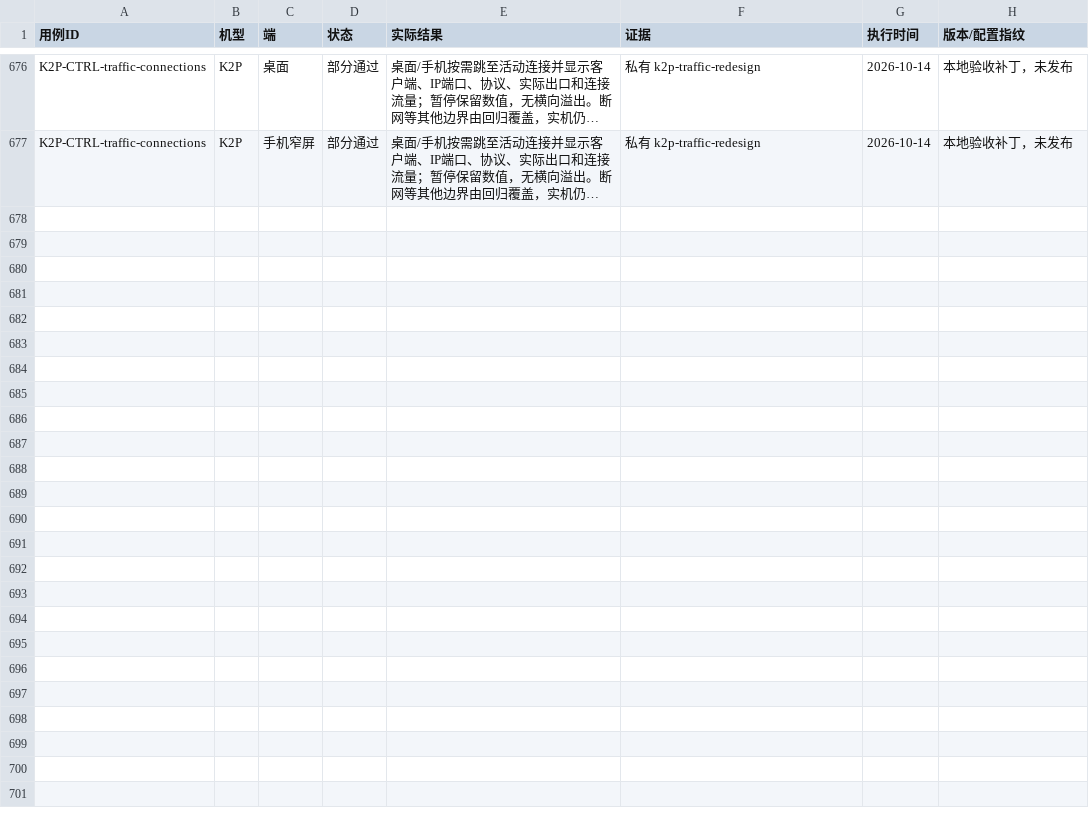
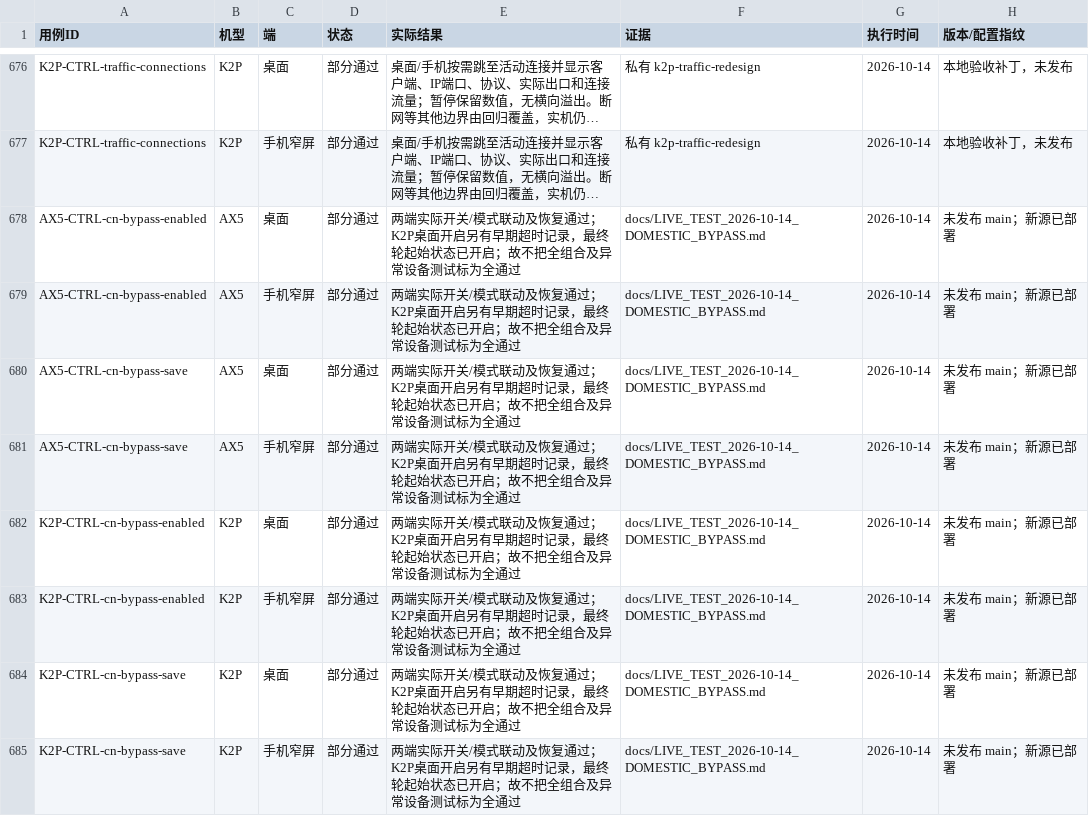
Before and after one commit to wcbspp/ShellCrash-Router-Panel, a CSV file: docs/CONTROL_TEST_RESULTS.csv, drawn as a sheet; only a part is shown, gaps mark what is left out; long unchanged cells end in …; the diff names each change by its address in the sheet, - before the commit and + after, or states it on an @@ line.

```diff
--- a/docs/CONTROL_TEST_RESULTS.csv
+++ b/docs/CONTROL_TEST_RESULTS.csv
+row 678: AX5-CTRL-cn-bypass-enabled | AX5 | 桌面 | 部分通过 | 两端实际开关/模式联动及恢复通过；K2P桌面开启另有早期超时记录，最终轮起始状态已开启；故不把全组合及异常设备测试标为全通过 | docs/LIVE_TEST_2026-10-14_DOMESTIC_BYPASS.md | 2026-10-14 | 未发布 main；新源已部署
+row 679: AX5-CTRL-cn-bypass-enabled | AX5 | 手机窄屏 | 部分通过 | 两端实际开关/模式联动及恢复通过；K2P桌面开启另有早期超时记录，最终轮起始状态已开启；故不把全组合及异常设备测试标为全通过 | docs/LIVE_TEST_2026-10-14_DOMESTIC_BYPASS.md | 2026-10-14 | 未发布 main；新源已部署
+row 680: AX5-CTRL-cn-bypass-save | AX5 | 桌面 | 部分通过 | 两端实际开关/模式联动及恢复通过；K2P桌面开启另有早期超时记录，最终轮起始状态已开启；故不把全组合及异常设备测试标为全通过 | docs/LIVE_TEST_2026-10-14_DOMESTIC_BYPASS.md | 2026-10-14 | 未发布 main；新源已部署
+row 681: AX5-CTRL-cn-bypass-save | AX5 | 手机窄屏 | 部分通过 | 两端实际开关/模式联动及恢复通过；K2P桌面开启另有早期超时记录，最终轮起始状态已开启；故不把全组合及异常设备测试标为全通过 | docs/LIVE_TEST_2026-10-14_DOMESTIC_BYPASS.md | 2026-10-14 | 未发布 main；新源已部署
+row 682: K2P-CTRL-cn-bypass-enabled | K2P | 桌面 | 部分通过 | 两端实际开关/模式联动及恢复通过；K2P桌面开启另有早期超时记录，最终轮起始状态已开启；故不把全组合及异常设备测试标为全通过 | docs/LIVE_TEST_2026-10-14_DOMESTIC_BYPASS.md | 2026-10-14 | 未发布 main；新源已部署
+row 683: K2P-CTRL-cn-bypass-enabled | K2P | 手机窄屏 | 部分通过 | 两端实际开关/模式联动及恢复通过；K2P桌面开启另有早期超时记录，最终轮起始状态已开启；故不把全组合及异常设备测试标为全通过 | docs/LIVE_TEST_2026-10-14_DOMESTIC_BYPASS.md | 2026-10-14 | 未发布 main；新源已部署
+row 684: K2P-CTRL-cn-bypass-save | K2P | 桌面 | 部分通过 | 两端实际开关/模式联动及恢复通过；K2P桌面开启另有早期超时记录，最终轮起始状态已开启；故不把全组合及异常设备测试标为全通过 | docs/LIVE_TEST_2026-10-14_DOMESTIC_BYPASS.md | 2026-10-14 | 未发布 main；新源已部署
+row 685: K2P-CTRL-cn-bypass-save | K2P | 手机窄屏 | 部分通过 | 两端实际开关/模式联动及恢复通过；K2P桌面开启另有早期超时记录，最终轮起始状态已开启；故不把全组合及异常设备测试标为全通过 | docs/LIVE_TEST_2026-10-14_DOMESTIC_BYPASS.md | 2026-10-14 | 未发布 main；新源已部署
```
Also changed, not shown: docs/CONTROL_TEST_CASES.csv, profiles/ax5/docs/CONTROL_TEST_CASES.csv, 30 other files.
